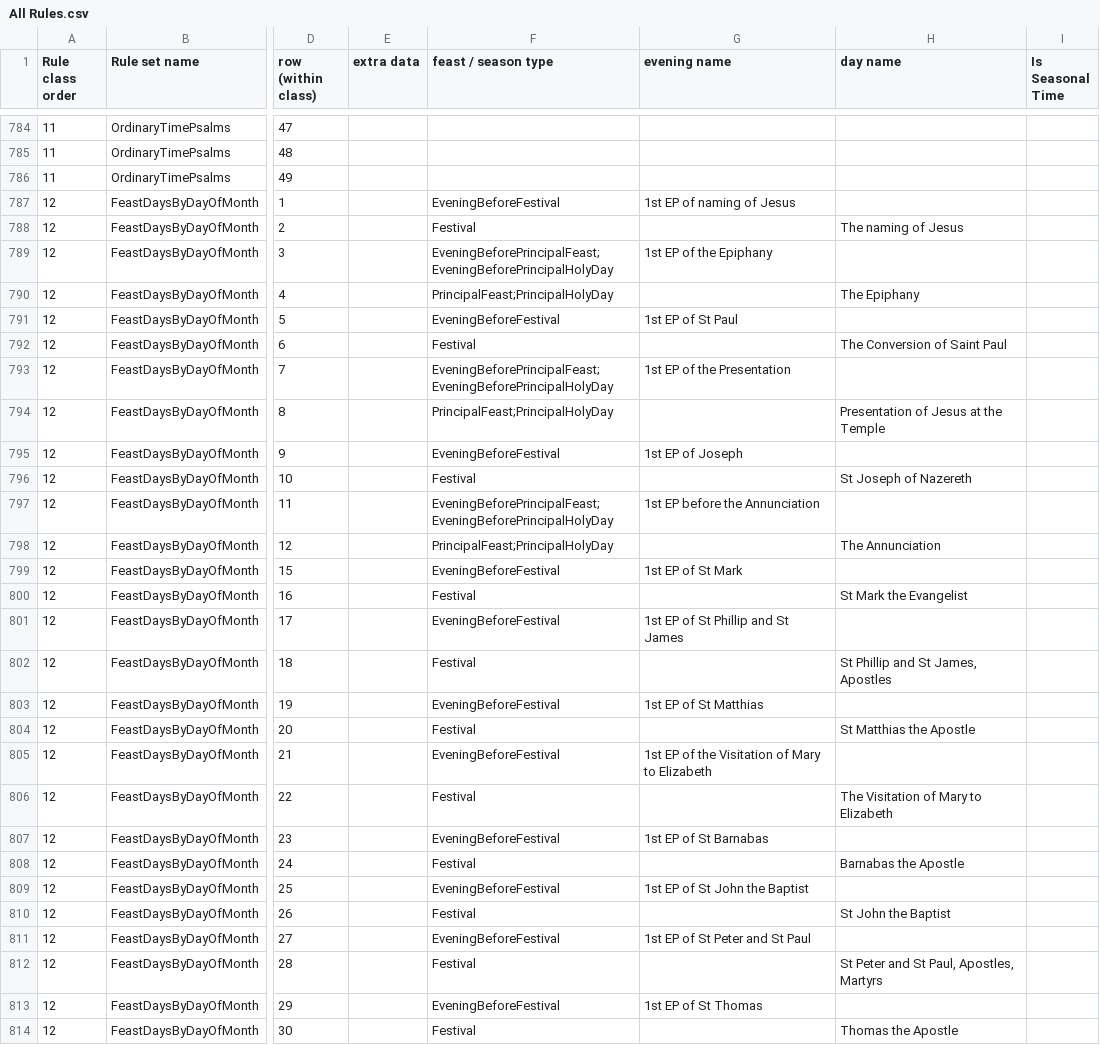
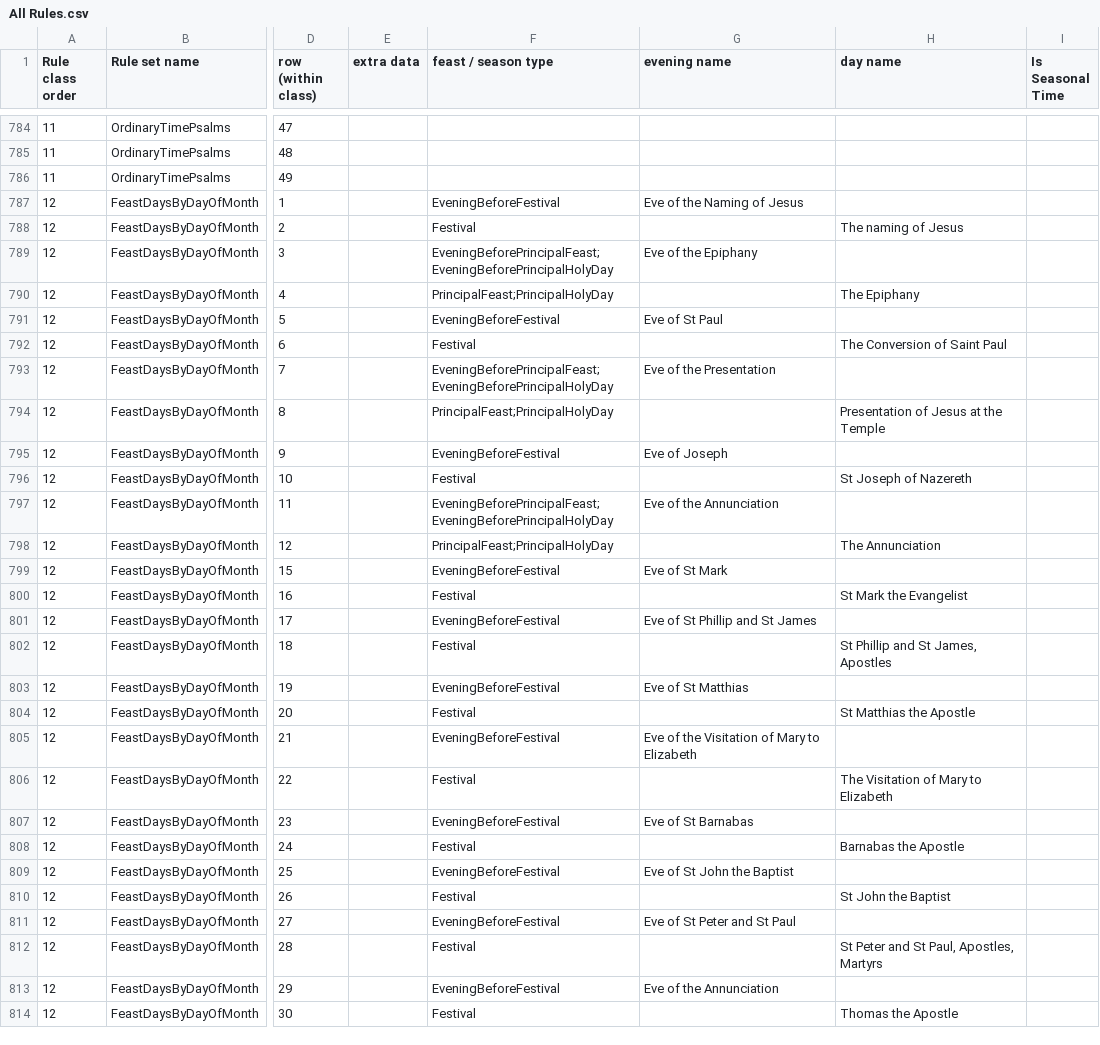
Before and after one commit to isabel-anastasiadis/lectionary, a CSV file: ReadingsBuilder/ReadingsBuilder/Data/Rules/All Rules.csv, drawn as a sheet; only a part is shown, gaps mark what is left out; the diff covers the shown part only; the diff names each change by its address in the sheet, - before the commit and + after, or states it on an @@ line.

Commit message:
feat: added the evening name to Result.csv

```diff
--- a/ReadingsBuilder/ReadingsBuilder/Data/Rules/All Rules.csv
+++ b/ReadingsBuilder/ReadingsBuilder/Data/Rules/All Rules.csv
-G787 (evening name): 1st EP of naming of Jesus
+G787 (evening name): Eve of the Naming of Jesus
-G789 (evening name): 1st EP of the Epiphany
+G789 (evening name): Eve of the Epiphany
-G791 (evening name): 1st EP of St Paul
+G791 (evening name): Eve of St Paul
-G793 (evening name): 1st EP of the Presentation
+G793 (evening name): Eve of the Presentation
-G795 (evening name): 1st EP of Joseph
+G795 (evening name): Eve of Joseph
-G797 (evening name): 1st EP before the Annunciation
+G797 (evening name): Eve of the Annunciation
-G799 (evening name): 1st EP of St Mark
+G799 (evening name): Eve of St Mark
-G801 (evening name): 1st EP of St Phillip and St James
+G801 (evening name): Eve of St Phillip and St James
-G803 (evening name): 1st EP of St Matthias
+G803 (evening name): Eve of St Matthias
-G805 (evening name): 1st EP of the Visitation of Mary to Elizabeth
+G805 (evening name): Eve of the Visitation of Mary to Elizabeth
-G807 (evening name): 1st EP of St Barnabas
+G807 (evening name): Eve of St Barnabas
-G809 (evening name): 1st EP of St John the Baptist
+G809 (evening name): Eve of St John the Baptist
-G811 (evening name): 1st EP of St Peter and St Paul
+G811 (evening name): Eve of St Peter and St Paul
-G813 (evening name): 1st EP of St Thomas
+G813 (evening name): Eve of the Annunciation
```
Also changed, not shown: 26 edited cells elsewhere in this file, 6 other files.
